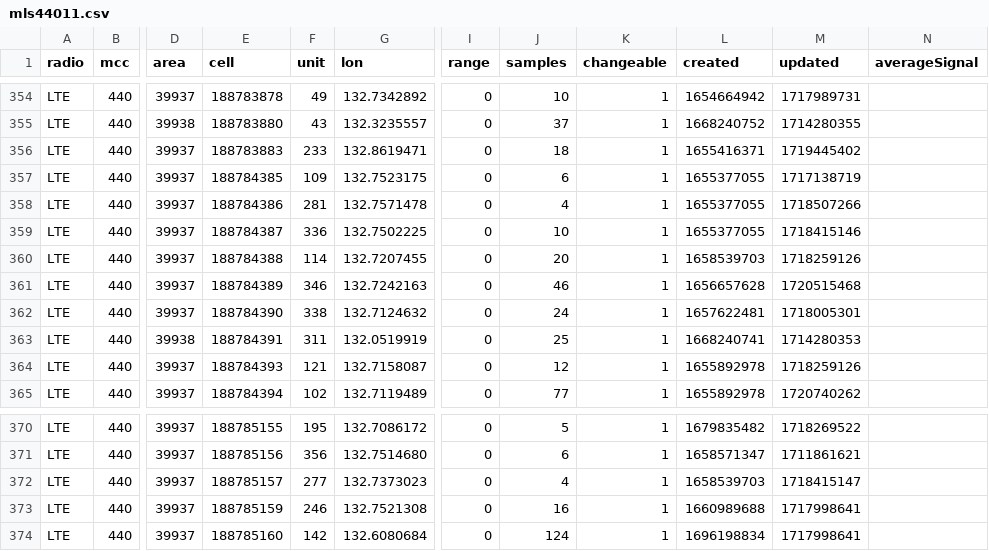
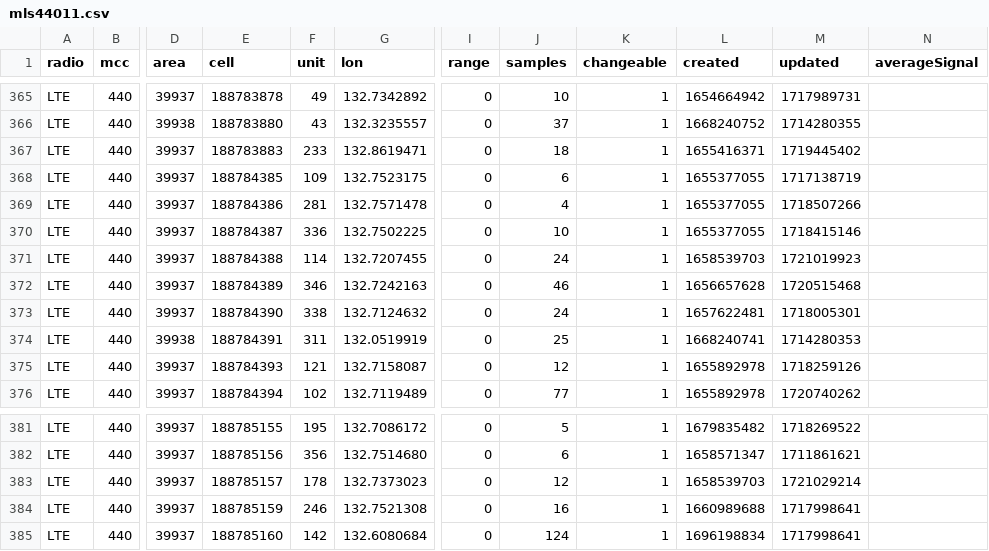
Before and after one commit to raku10ehime/kmz, a CSV file: mls44011.csv, drawn as a sheet; only a part is shown, gaps mark what is left out; addresses are those after the commit; the diff covers the shown part only; the diff names each change by its address in the sheet, - before the commit and + after, or states it on an @@ line.

```diff
--- a/mls44011.csv
+++ b/mls44011.csv
-J371 (samples): 20
+J371 (samples): 24
-M371 (updated): 1718259126
+M371 (updated): 1721019923
-F383 (unit): 277
+F383 (unit): 178
-J383 (samples): 4
+J383 (samples): 12
-M383 (updated): 1718415147
+M383 (updated): 1721029214
```
Also changed, not shown: 11 added rows and 12 edited cells elsewhere in this file, 2 other files.
